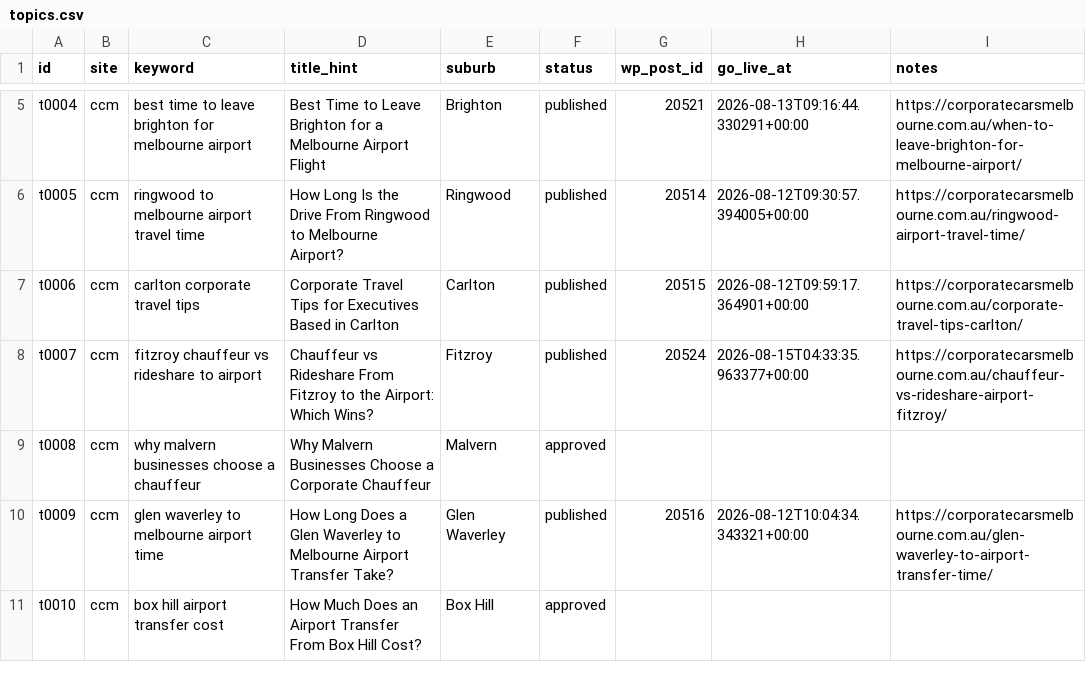
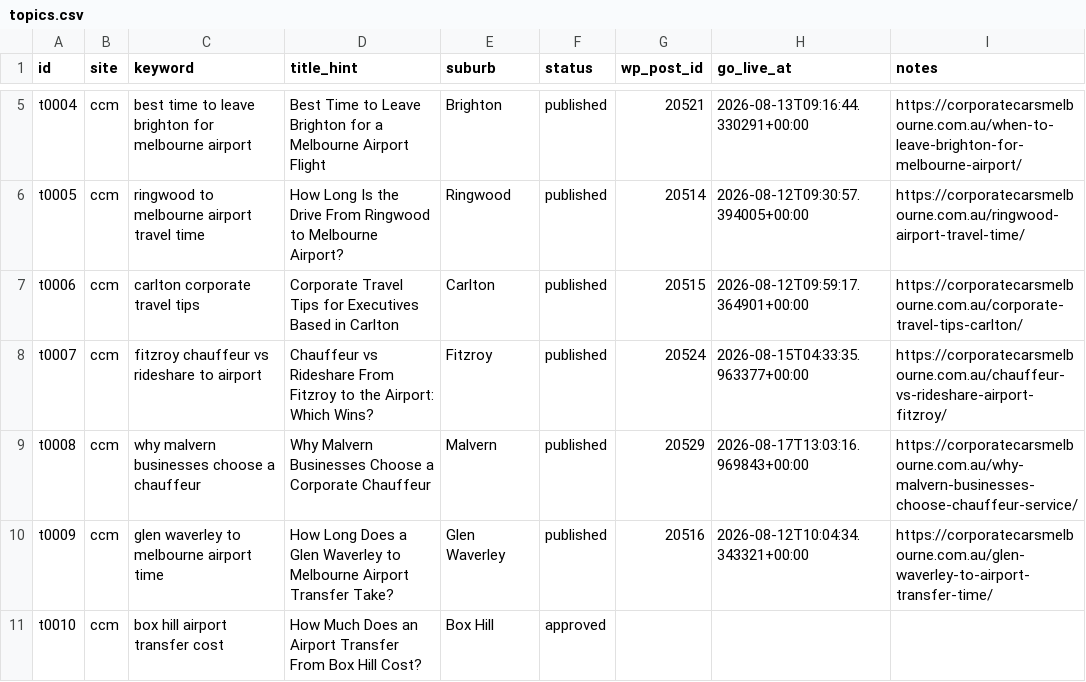
Before and after one commit to sonutripathI123/ai-digital-marketing, a CSV file: blog-agent/topics.csv, drawn as a sheet; only a part is shown, gaps mark what is left out.

```diff
--- a/blog-agent/topics.csv
+++ b/blog-agent/topics.csv
@@ -8,3 +8,3 @@ t0006,ccm,carlton corporate travel tips,Corporate Travel Tips for Executives Bas
 t0007,ccm,fitzroy chauffeur vs rideshare to airport,Chauffeur vs Rideshare From Fitzroy to the Airport: Which Wins?,Fitzroy,published,20524,2026-08-15T04:33:35.963377+00:00,https://corporatecarsmelbourne.com.au/chauffeur-vs-rideshare-airport-fitzroy/
-t0008,ccm,why malvern businesses choose a chauffeur,Why Malvern Businesses Choose a Corporate Chauffeur,Malvern,approved,,,
+t0008,ccm,why malvern businesses choose a chauffeur,Why Malvern Businesses Choose a Corporate Chauffeur,Malvern,published,20529,2026-08-17T13:03:16.969843+00:00,https://corporatecarsmelbourne.com.au/why-malvern-businesses-choose-chauffeur-service/
 t0009,ccm,glen waverley to melbourne airport time,How Long Does a Glen Waverley to Melbourne Airport Transfer Take?,Glen Waverley,published,20516,2026-08-12T10:04:34.343321+00:00,https://corporatecarsmelbourne.com.au/glen-waverley-to-airport-transfer-time/
```
Also changed, not shown: 3 other files.
